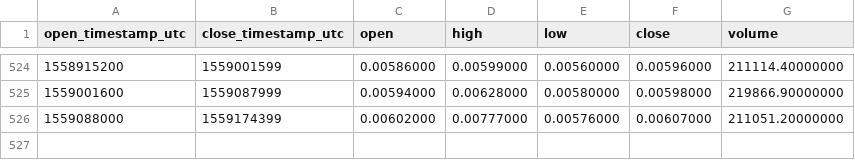
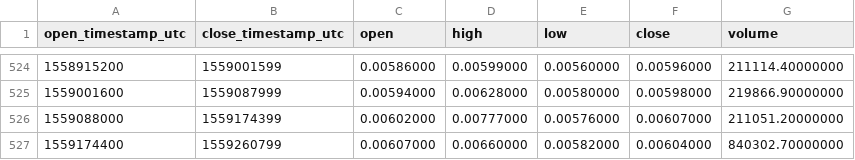
Before and after one commit to cryptobigbro/binance-AIONBNB, a CSV file: binance-AIONBNB-1d.csv, drawn as a sheet; only a part is shown, gaps mark what is left out.

```diff
--- a/binance-AIONBNB-1d.csv
+++ b/binance-AIONBNB-1d.csv
@@ -526 +526,2 @@ open_timestamp_utc,close_timestamp_utc,open,high,low,close,volume
 1559088000,1559174399,0.00602000,0.00777000,0.00576000,0.00607000,211051.20000000
+1559174400,1559260799,0.00607000,0.00660000,0.00582000,0.00604000,840302.70000000
```
Also changed, not shown: binance-AIONBNB-1h.csv.
